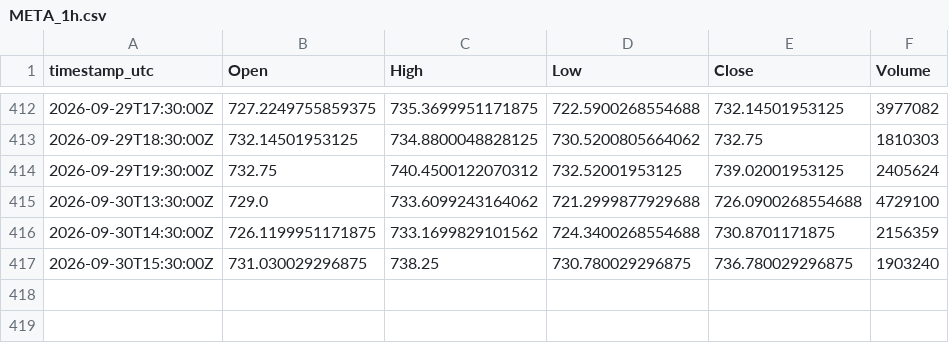
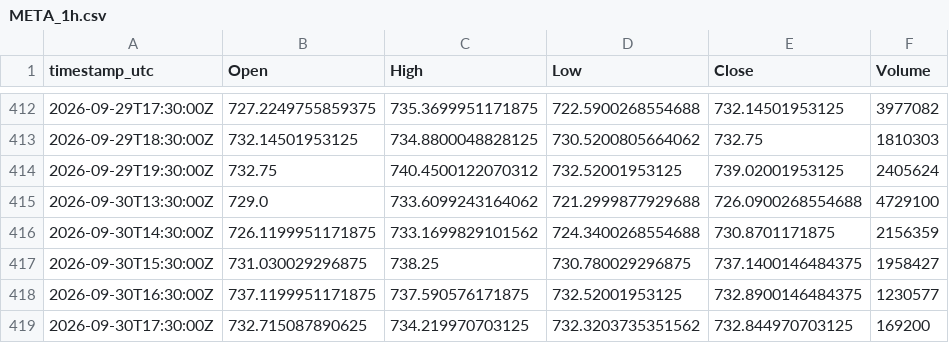
Before and after one commit to warman-quant-mobile/warman-quant-mobile, a CSV file: output/META_1h.csv, drawn as a sheet; only a part is shown, gaps mark what is left out.

```diff
--- a/output/META_1h.csv
+++ b/output/META_1h.csv
@@ -416,2 +416,4 @@ timestamp_utc,Open,High,Low,Close,Volume
 2026-09-30T14:30:00Z,726.1199951171875,733.1699829101562,724.3400268554688,730.8701171875,2156359
-2026-09-30T15:30:00Z,731.030029296875,738.25,730.780029296875,736.780029296875,1903240
+2026-09-30T15:30:00Z,731.030029296875,738.25,730.780029296875,737.1400146484375,1958427
+2026-09-30T16:30:00Z,737.1199951171875,737.590576171875,732.52001953125,732.8900146484375,1230577
+2026-09-30T17:30:00Z,732.715087890625,734.219970703125,732.3203735351562,732.844970703125,169200
```
Also changed, not shown: output/AMAZON_1h.csv, output/APPLE_1h.csv, 47 other files.
